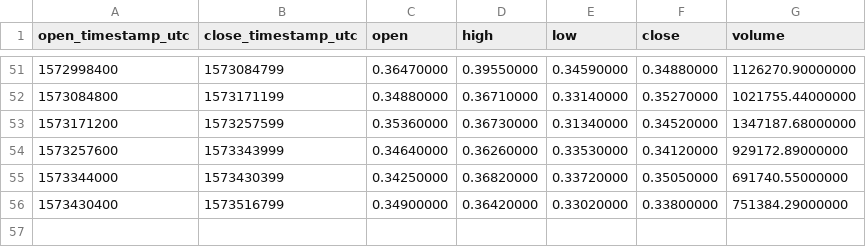
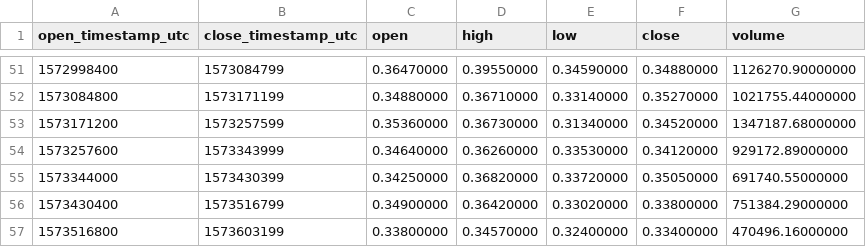
Before and after one commit to cryptobigbro/binance-BANDUSDT, a CSV file: binance-BANDUSDT-1d.csv, drawn as a sheet; only a part is shown, gaps mark what is left out.

```diff
--- a/binance-BANDUSDT-1d.csv
+++ b/binance-BANDUSDT-1d.csv
@@ -56 +56,2 @@ open_timestamp_utc,close_timestamp_utc,open,high,low,close,volume
 1573430400,1573516799,0.34900000,0.36420000,0.33020000,0.33800000,751384.29000000
+1573516800,1573603199,0.33800000,0.34570000,0.32400000,0.33400000,470496.16000000
```
Also changed, not shown: binance-BANDUSDT-1h.csv.
